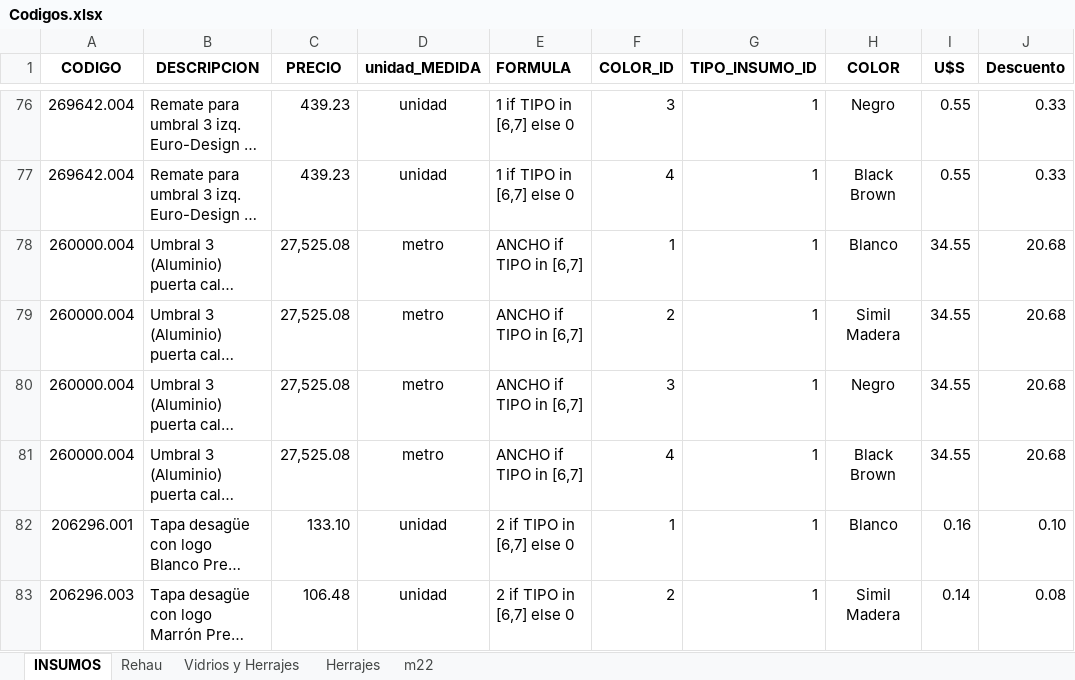
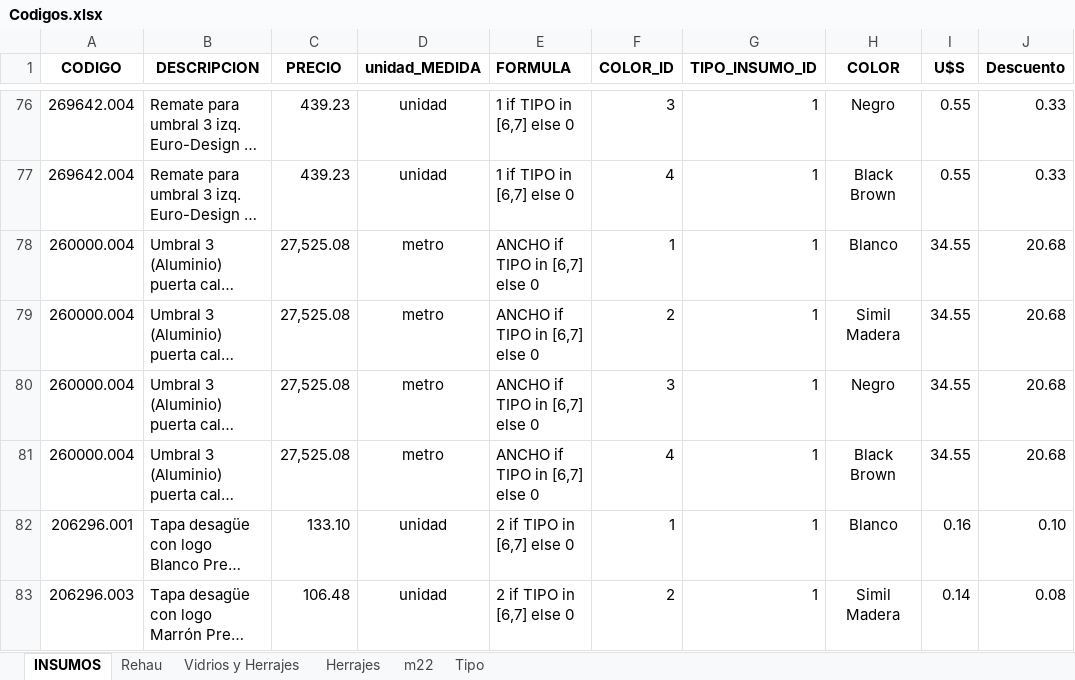
Before and after one commit to Gabriel6176/lucas, an Excel workbook: Codigos.xlsx, sheet INSUMOS, drawn as a sheet; only a part is shown, gaps mark what is left out; long unchanged cells end in …; values as stored, in another font and other column widths than the file's, no borders; the diff covers the shown part only; the diff names each change by its address in the sheet, - before the commit and + after, or states it on an @@ line.

```diff
--- a/Codigos.xlsx (sheet INSUMOS)
+++ b/Codigos.xlsx (sheet INSUMOS)
+sheet tab: Tipo
-E78:E81 (FORMULA): ANCHO if TIPO in [6,7]
+E78:E81 (FORMULA): ANCHO if TIPO in [6,7] else 0
```
Also changed, not shown: 20 edited cells and cell formats elsewhere in this sheet, charts or pictures, 6 other files.
